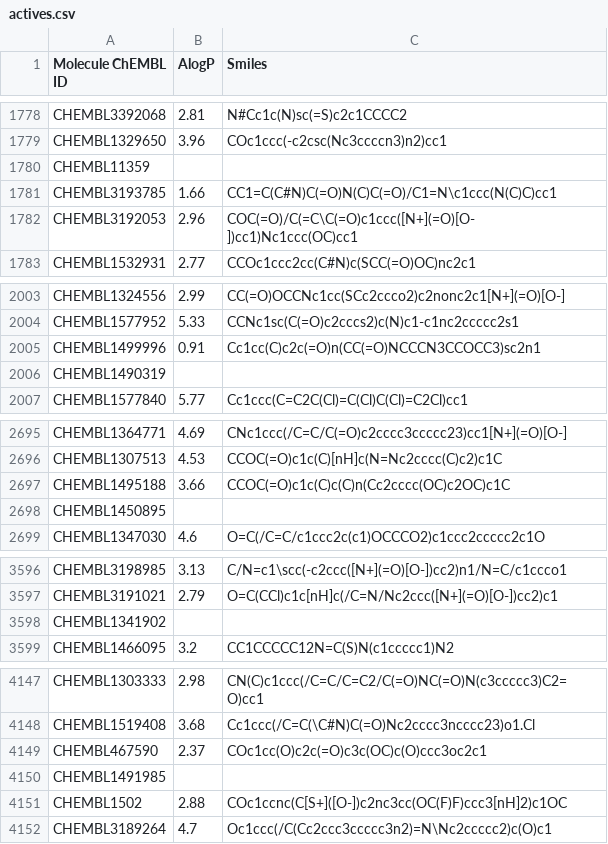
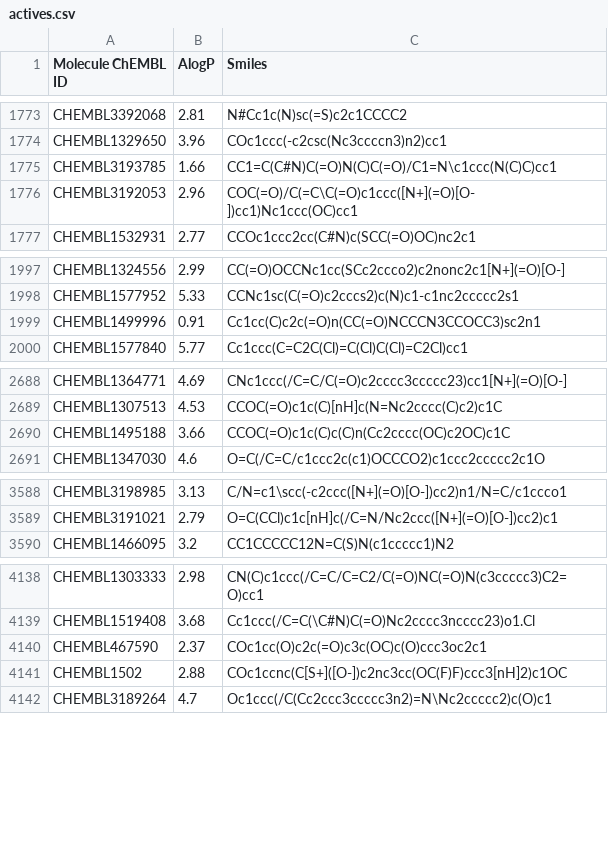
Before and after one commit to angr12/MAPT-GPT, a CSV file: GPT/scripts/data_preprocessing/actives.csv, drawn as a sheet; only a part is shown, gaps mark what is left out; the diff covers the shown part only; the diff names each change by its address in the sheet, - before the commit and + after, or states it on an @@ line.

```diff
--- a/GPT/scripts/data_preprocessing/actives.csv
+++ b/GPT/scripts/data_preprocessing/actives.csv
-row 1780: CHEMBL11359
-row 2006: CHEMBL1490319
-row 2698: CHEMBL1450895
-row 3598: CHEMBL1341902
-row 4150: CHEMBL1491985
```
Also changed, not shown: 9 removed rows elsewhere in this file, GPT/scripts/data_preprocessing/actives_list.csv, 16 other files.
